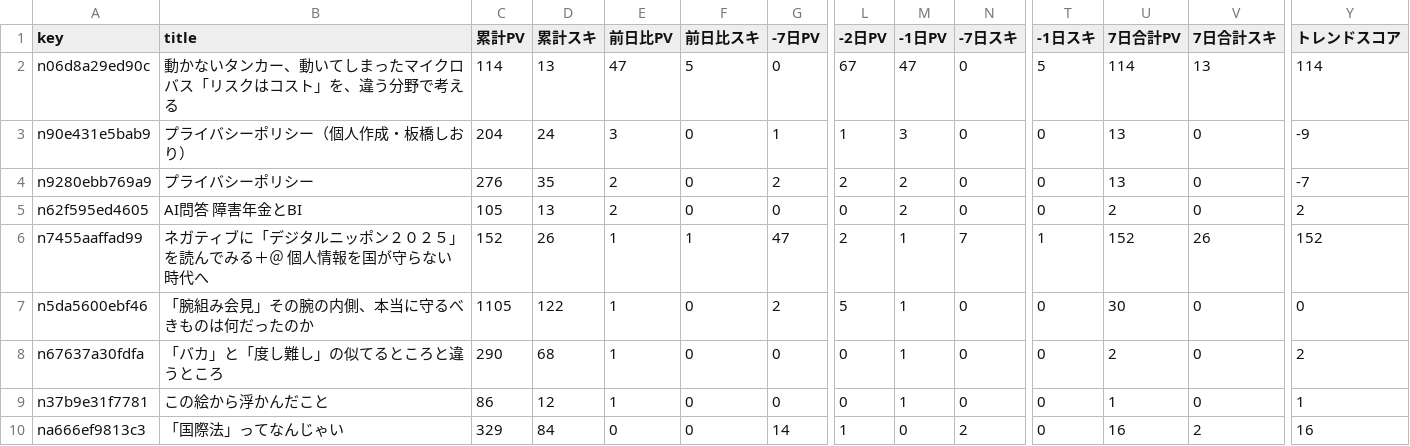
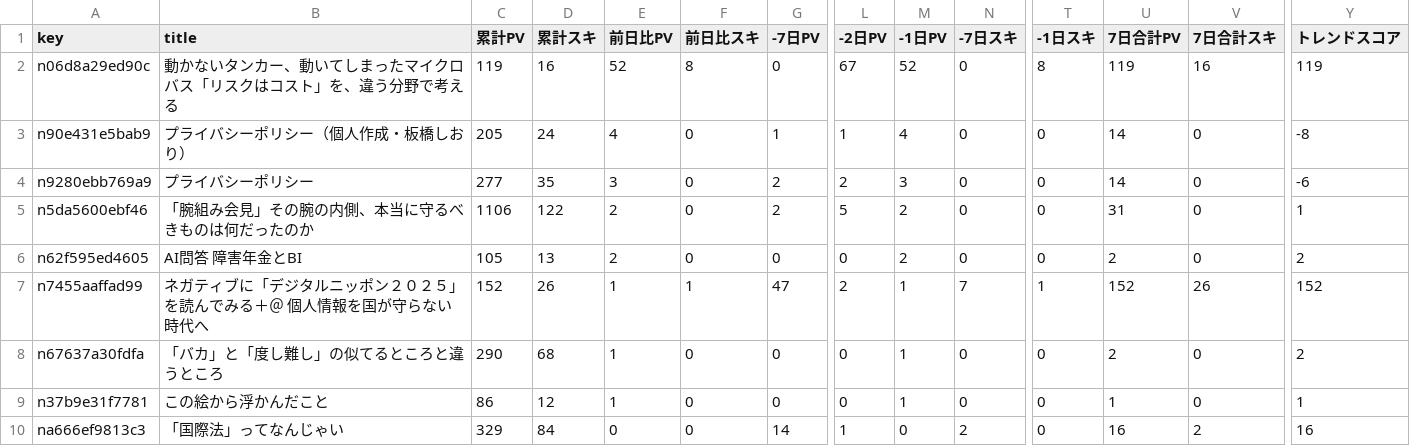
Before and after one commit to ganden0807-collab/note-stats-tracker, a CSV file: data/trend_analysis.csv, drawn as a sheet; only a part is shown, gaps mark what is left out; removed rows and columns are numbered as before the commit, all else as after; rows hold the shown columns only; the diff names each change by its address in the sheet, - before the commit and + after, or states it on an @@ line.

```diff
--- a/data/trend_analysis.csv
+++ b/data/trend_analysis.csv
-C2 (累計PV): 114
+C2 (累計PV): 119
-D2 (累計スキ): 13
+D2 (累計スキ): 16
-E2 (前日比PV): 47
+E2 (前日比PV): 52
-F2 (前日比スキ): 5
+F2 (前日比スキ): 8
-M2 (-1日PV): 47
+M2 (-1日PV): 52
-T2 (-1日スキ): 5
+T2 (-1日スキ): 8
-U2 (7日合計PV): 114
+U2 (7日合計PV): 119
-V2 (7日合計スキ): 13
+V2 (7日合計スキ): 16
-Y2 (トレンドスコア): 114
+Y2 (トレンドスコア): 119
-C3 (累計PV): 204
+C3 (累計PV): 205
-E3 (前日比PV): 3
+E3 (前日比PV): 4
-M3 (-1日PV): 3
+M3 (-1日PV): 4
-U3:U4 (7日合計PV): 13
+U3:U4 (7日合計PV): 14
-Y3 (トレンドスコア): -9
+Y3 (トレンドスコア): -8
-C4 (累計PV): 276
+C4 (累計PV): 277
-E4 (前日比PV): 2
+E4 (前日比PV): 3
-M4 (-1日PV): 2
+M4 (-1日PV): 3
-Y4 (トレンドスコア): -7
+Y4 (トレンドスコア): -6
+row 5: n5da5600ebf46 | 「腕組み会見」その腕の内側、本当に守るべきものは何だったのか | 1106 | 122 | 2 | 0 | 2 | 5 | 2 | 0 | 0 | 31 | 0 | 1
-row 7: n5da5600ebf46 | 「腕組み会見」その腕の内側、本当に守るべきものは何だったのか | 1105 | 122 | 1 | 0 | 2 | 5 | 1 | 0 | 0 | 30 | 0 | 0
```
Also changed, not shown: data/asset_articles.csv, data/daily_summary.csv, 2 other files.
